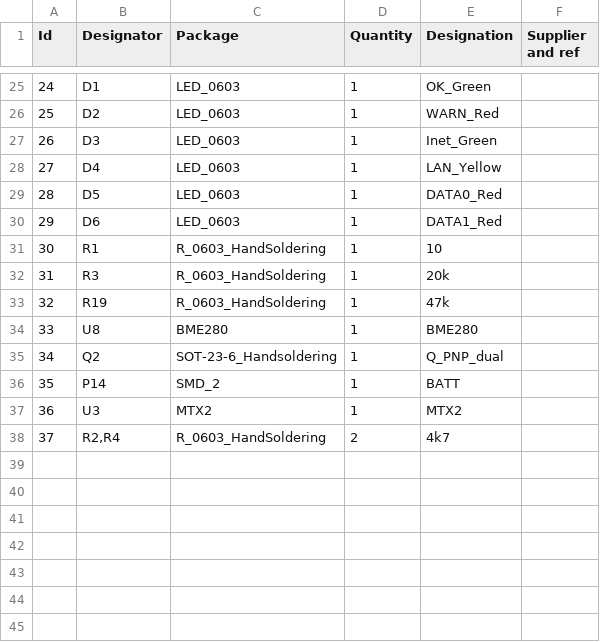
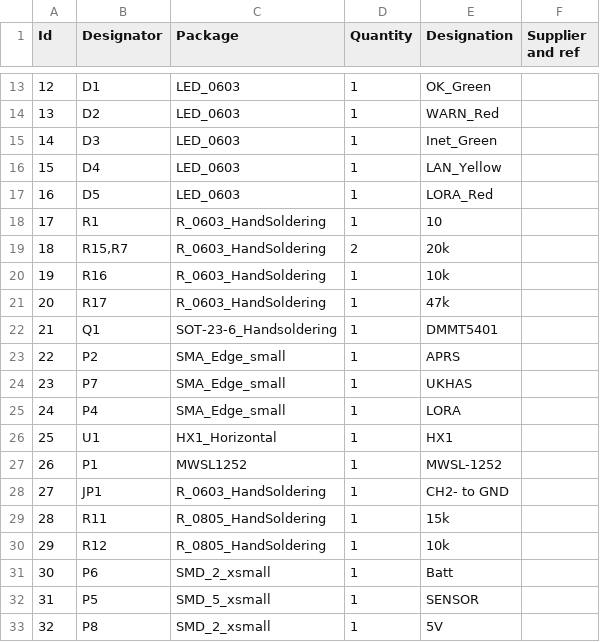
Before and after one commit to UgoesSky/UgoesSky-V3.0b-PITS-Hardware, a CSV file: PITS/PITS.csv, drawn as a sheet; only a part is shown, gaps mark what is left out; removed rows and columns are numbered as before the commit, all else as after; the diff covers the shown part only; the diff names each change by its address in the sheet, - before the commit and + after, or states it on an @@ line.

```diff
--- a/PITS/PITS.csv
+++ b/PITS/PITS.csv
@@ column A (Id) renumbered between rows 4 and 22 @@
-E17 (Designation): DATA0_Red
+E17 (Designation): LORA_Red
-row 30: 29 | D6 | LED_0603 | 1 | DATA1_Red
+row 19: 18 | R15,R7 | R_0603_HandSoldering | 2 | 20k
-B20 (Designator): R3
+B20 (Designator): R16
-E20 (Designation): 20k
+E20 (Designation): 10k
-B21 (Designator): R19
+B21 (Designator): R17
-row 34: 33 | U8 | BME280 | 1 | BME280
-B22 (Designator): Q2
+B22 (Designator): Q1
-E22 (Designation): Q_PNP_dual
+E22 (Designation): DMMT5401
-row 36: 35 | P14 | SMD_2 | 1 | BATT
-row 37: 36 | U3 | MTX2 | 1 | MTX2
-row 38: 37 | R2,R4 | R_0603_HandSoldering | 2 | 4k7
+row 23: 22 | P2 | SMA_Edge_small | 1 | APRS
+row 24: 23 | P7 | SMA_Edge_small | 1 | UKHAS
+row 25: 24 | P4 | SMA_Edge_small | 1 | LORA
@@ row 3 moved to row 26: 25 @@
+row 27: 26 | P1 | MWSL1252 | 1 | MWSL-1252
+row 28: 27 | JP1 | R_0603_HandSoldering | 1 | CH2- to GND
+row 29: 28 | R11 | R_0805_HandSoldering | 1 | 15k
+row 30: 29 | R12 | R_0805_HandSoldering | 1 | 10k
+row 31: 30 | P6 | SMD_2_xsmall | 1 | Batt
+row 32: 31 | P5 | SMD_5_xsmall | 1 | SENSOR
+row 33: 32 | P8 | SMD_2_xsmall | 1 | 5V
```
Also changed, not shown: 3 added rows, 14 removed rows and 9 edited cells elsewhere in this file, 13 other files.
